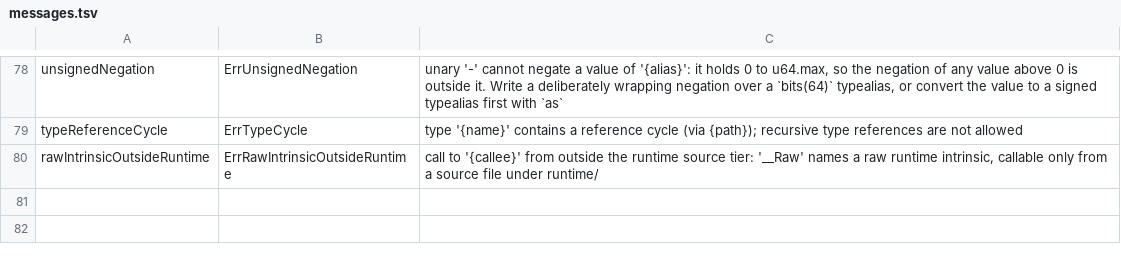
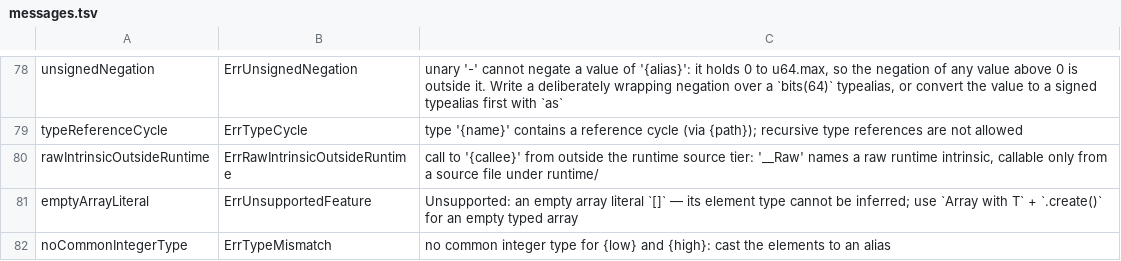
Before and after one commit to maxon-lang/maxon-rewrite-bootstrap, a TSV file: self/diag/messages.tsv, drawn as a sheet; only a part is shown, gaps mark what is left out.

```diff
--- a/self/diag/messages.tsv
+++ b/self/diag/messages.tsv
@@ -80 +80,3 @@ typeReferenceCycle	ErrTypeCycle	type '{name}' contains a reference cycle (via {p
 rawIntrinsicOutsideRuntime	ErrRawIntrinsicOutsideRuntime	call to '{callee}' from outside the runtime source tier: '__Raw' names a raw runtime intrinsic, callable only from a source file under runtime/
+emptyArrayLiteral	ErrUnsupportedFeature	Unsupported: an empty array literal `[]` — its element type cannot be inferred; use `Array with T` + `.create()` for an empty typed array
+noCommonIntegerType	ErrTypeMismatch	no common integer type for {low} and {high}: cast the elements to an alias
```
Also changed, not shown: 28 other files.
